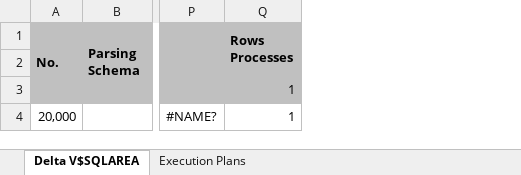
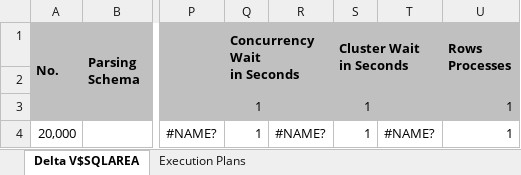
Before and after one commit to OpenPythia/OpenPythia, an Excel workbook: openpythia/src/main/resources/org/openpythia/plugin/worststatements/Template_DELTA_V$SQLAREA.xlsx, sheet Delta V$SQLAREA, drawn as a sheet; only a part is shown, gaps mark what is left out; values as stored, in another font and other column widths than the file's, no borders; conditional formats not drawn; the diff names each change by its address in the sheet, - before the commit and + after, or states it on an @@ line.

Commit message:
- added information on the concurrency and cluster wait time

```diff
--- a/openpythia/src/main/resources/org/openpythia/plugin/worststatements/Template_DELTA_V$SQLAREA.xlsx (sheet Delta V$SQLAREA)
+++ b/openpythia/src/main/resources/org/openpythia/plugin/worststatements/Template_DELTA_V$SQLAREA.xlsx (sheet Delta V$SQLAREA)
+column Q (Concurrency Wait in Seconds), rows 3-4: 1 | 1
+column R, row 4: #NAME?
+column S (Cluster Wait in Seconds), rows 3-4: 1 | 1
+column T, row 4: #NAME?
```
Also changed, not shown: formulas that keep their value, 5 other files.
